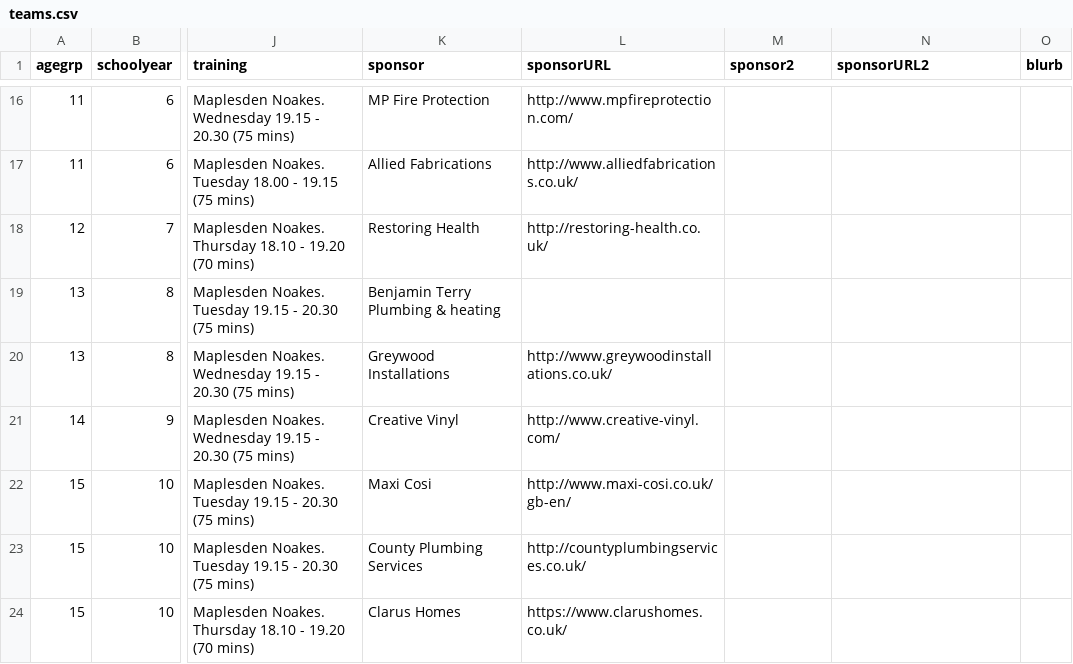
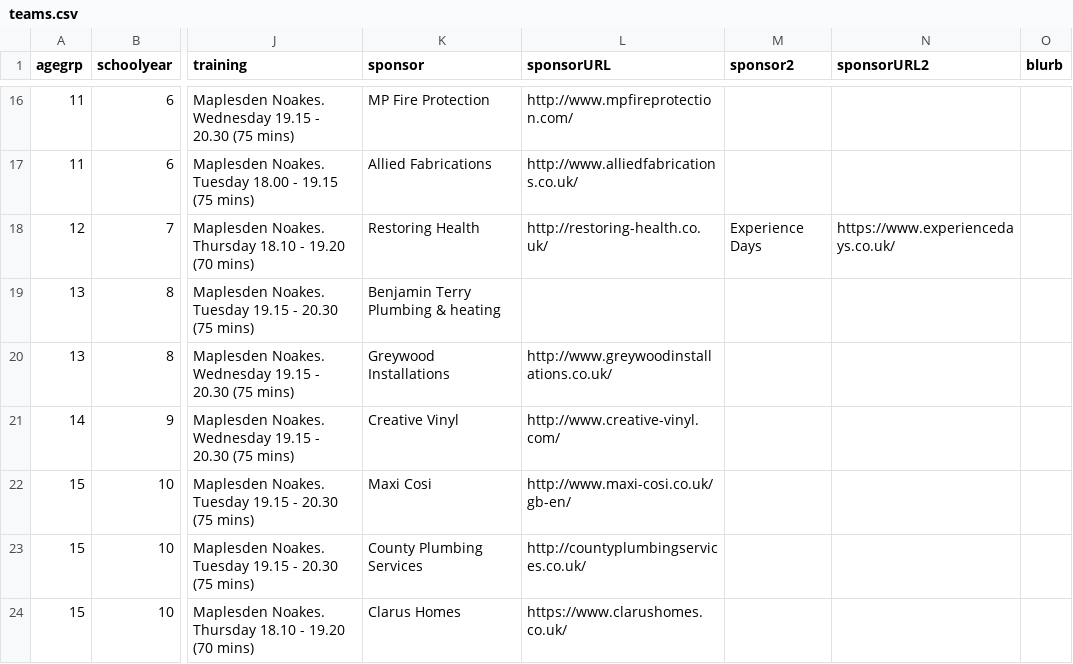
Before and after one commit to Pam-BYFC/BYFC.github.io, a CSV file: _data/teams.csv, drawn as a sheet; only a part is shown, gaps mark what is left out; the diff names each change by its address in the sheet, - before the commit and + after, or states it on an @@ line.

Commit message:
Added sponsor for U12G

```diff
--- a/_data/teams.csv
+++ b/_data/teams.csv
-M18 (sponsor2): (empty)
+M18 (sponsor2): Experience Days
-N18 (sponsorURL2): (empty)
+N18 (sponsorURL2): https://www.experiencedays.co.uk/
```
